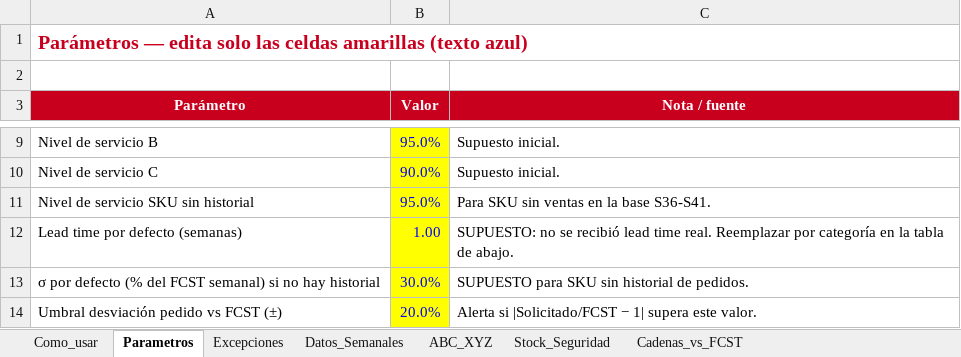
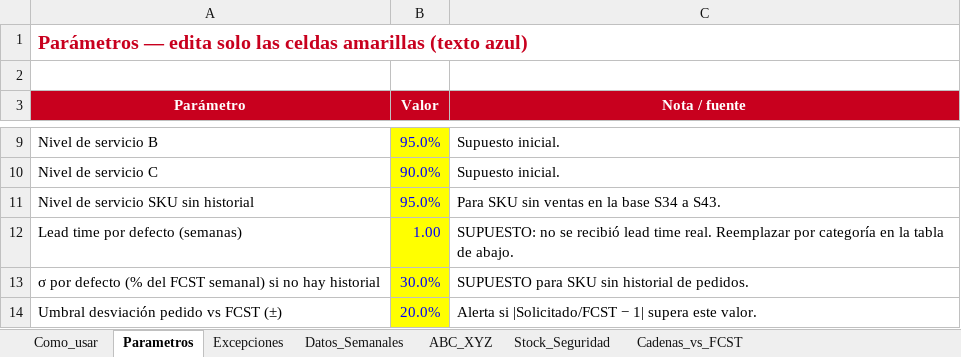
Before and after one commit to baezavejargonzalo-tech/QUIEBRES, an Excel workbook: herramientas/Herramienta_Lacteos_y_Jugos.xlsx, sheet Parametros, drawn as a sheet; only a part is shown, gaps mark what is left out; values as stored, in another font and other column widths than the file's, no borders; the diff names each change by its address in the sheet, - before the commit and + after, or states it on an @@ line.

```diff
--- a/herramientas/Herramienta_Lacteos_y_Jugos.xlsx (sheet Parametros)
+++ b/herramientas/Herramienta_Lacteos_y_Jugos.xlsx (sheet Parametros)
-C11 (Nota / fuente): Para SKU sin ventas en la base S36-S41.
+C11 (Nota / fuente): Para SKU sin ventas en la base S34 a S43.
```
Also changed, not shown: sheet Cadenas_vs_FCST, sheet Datos_Semanales, sheet ABC_XYZ, sheet Excepciones, sheet Stock_Seguridad, sheet Como_usar, formulas that keep their value, 2 other files.
